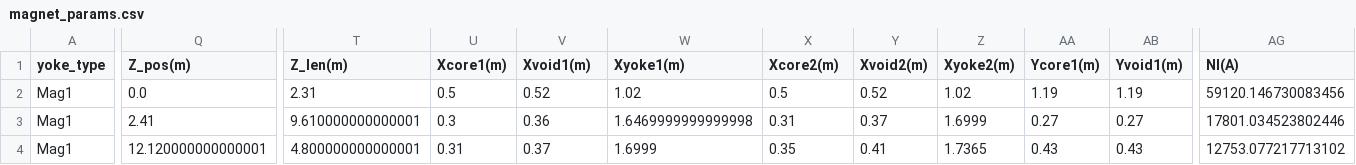
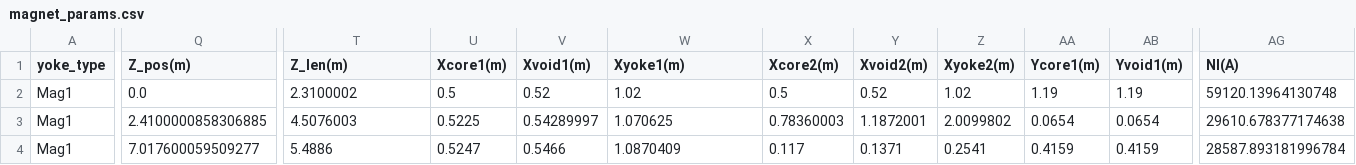
Before and after one commit to lfpc/MuonsAndMatter, a CSV file: data/magnet_params.csv, drawn as a sheet; only a part is shown, gaps mark what is left out; the diff covers the shown part only; the diff names each change by its address in the sheet, - before the commit and + after, or states it on an @@ line.

```diff
--- a/data/magnet_params.csv
+++ b/data/magnet_params.csv
-T2 (Z_len(m)): 2.31
+T2 (Z_len(m)): 2.3100002
-AG2 (NI(A)): 59120.146730083456
+AG2 (NI(A)): 59120.13964130748
-Q3 (Z_pos(m)): 2.41
+Q3 (Z_pos(m)): 2.4100000858306885
-T3 (Z_len(m)): 9.610000000000001
+T3 (Z_len(m)): 4.5076003
-U3 (Xcore1(m)): 0.3
+U3 (Xcore1(m)): 0.5225
-V3 (Xvoid1(m)): 0.36
+V3 (Xvoid1(m)): 0.54289997
-W3 (Xyoke1(m)): 1.6469999999999998
+W3 (Xyoke1(m)): 1.070625
-X3 (Xcore2(m)): 0.31
+X3 (Xcore2(m)): 0.78360003
-Y3 (Xvoid2(m)): 0.37
+Y3 (Xvoid2(m)): 1.1872001
-Z3 (Xyoke2(m)): 1.6999
+Z3 (Xyoke2(m)): 2.0099802
-AA3 (Ycore1(m)): 0.27
+AA3 (Ycore1(m)): 0.0654
-AB3 (Yvoid1(m)): 0.27
+AB3 (Yvoid1(m)): 0.0654
-AG3 (NI(A)): 17801.034523802446
+AG3 (NI(A)): 29610.678377174638
-Q4 (Z_pos(m)): 12.120000000000001
+Q4 (Z_pos(m)): 7.017600059509277
-T4 (Z_len(m)): 4.800000000000001
+T4 (Z_len(m)): 5.4886
-U4 (Xcore1(m)): 0.31
+U4 (Xcore1(m)): 0.5247
-V4 (Xvoid1(m)): 0.37
+V4 (Xvoid1(m)): 0.5466
-W4 (Xyoke1(m)): 1.6999
+W4 (Xyoke1(m)): 1.0870409
-X4 (Xcore2(m)): 0.35
+X4 (Xcore2(m)): 0.117
-Y4 (Xvoid2(m)): 0.41
+Y4 (Xvoid2(m)): 0.1371
-Z4 (Xyoke2(m)): 1.7365
+Z4 (Xyoke2(m)): 0.2541
-AA4 (Ycore1(m)): 0.43
+AA4 (Ycore1(m)): 0.4159
-AB4 (Yvoid1(m)): 0.43
+AB4 (Yvoid1(m)): 0.4159
-AG4 (NI(A)): 12753.077217713102
+AG4 (NI(A)): 28587.893181996784
```
Also changed, not shown: 2 added rows, 1 removed row and 41 edited cells elsewhere in this file, 8 other files.
